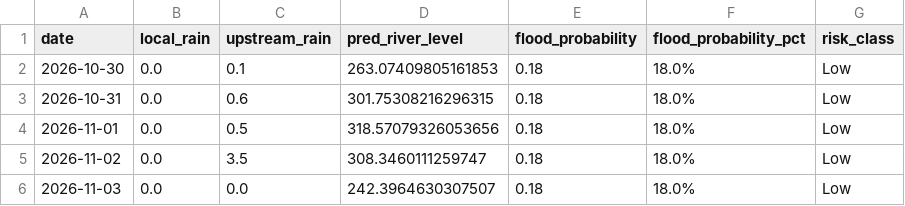
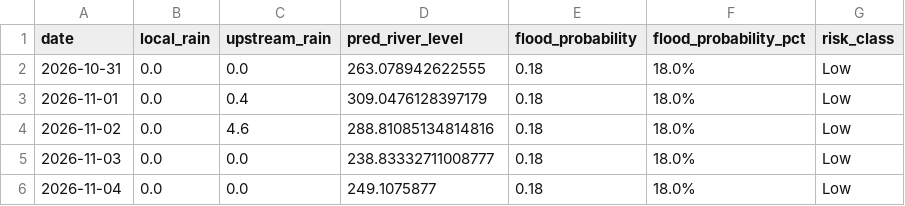
Before and after one commit to kgyb02/Matsya-Flood-detector, a CSV file: backend/flood_detector/flood_forecast.csv, drawn as a sheet.

```diff
--- a/backend/flood_detector/flood_forecast.csv
+++ b/backend/flood_detector/flood_forecast.csv
@@ -1,6 +1,6 @@
 date,local_rain,upstream_rain,pred_river_level,flood_probability,flood_probability_pct,risk_class
-2026-10-30,0.0,0.1,263.07409805161853,0.18,18.0%,Low
-2026-10-31,0.0,0.6,301.75308216296315,0.18,18.0%,Low
-2026-11-01,0.0,0.5,318.57079326053656,0.18,18.0%,Low
-2026-11-02,0.0,3.5,308.3460111259747,0.18,18.0%,Low
-2026-11-03,0.0,0.0,242.3964630307507,0.18,18.0%,Low
+2026-10-31,0.0,0.0,263.078942622555,0.18,18.0%,Low
+2026-11-01,0.0,0.4,309.0476128397179,0.18,18.0%,Low
+2026-11-02,0.0,4.6,288.81085134814816,0.18,18.0%,Low
+2026-11-03,0.0,0.0,238.83332711008777,0.18,18.0%,Low
+2026-11-04,0.0,0.0,249.1075877,0.18,18.0%,Low
```
Also changed, not shown: backend/csv_generator/flood_prediction.csv, 3 other files.
